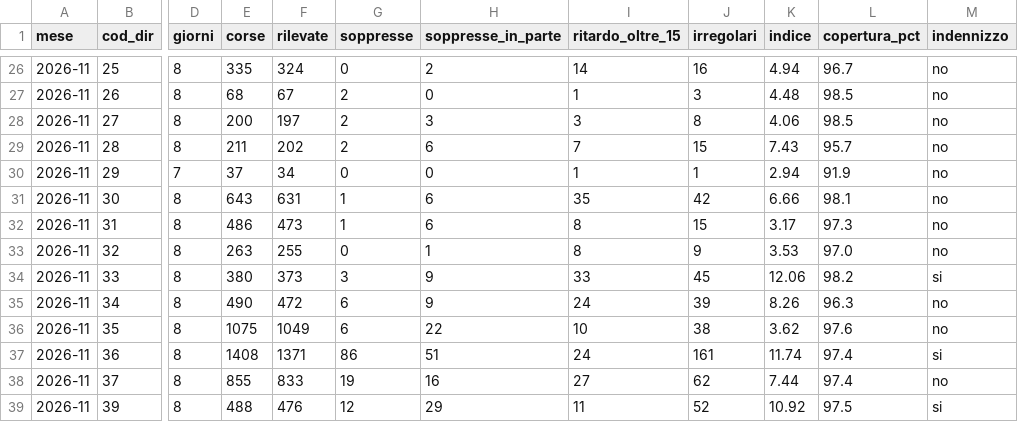
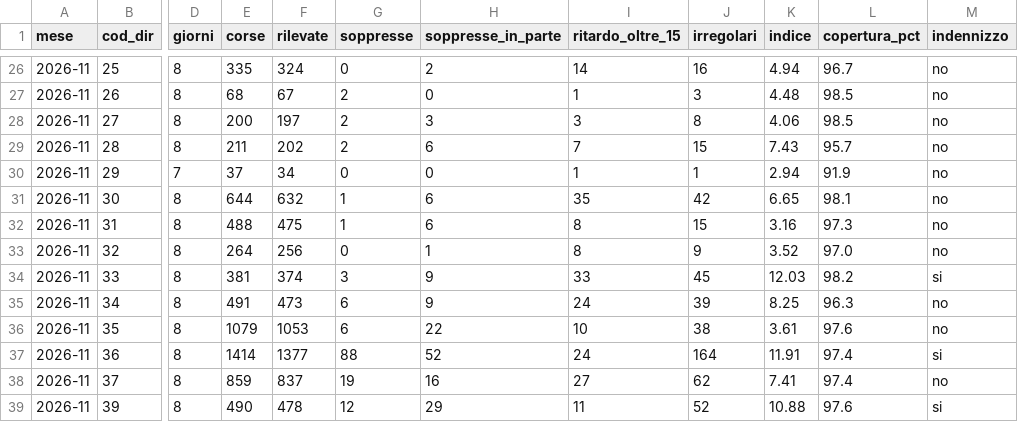
Before and after one commit to Easyinve/trenord-ritardi, a CSV file: archivio/mensile.csv, drawn as a sheet; only a part is shown, gaps mark what is left out; the diff covers the shown part only; the diff names each change by its address in the sheet, - before the commit and + after, or states it on an @@ line.

```diff
--- a/archivio/mensile.csv
+++ b/archivio/mensile.csv
-E31 (corse): 643
+E31 (corse): 644
-F31 (rilevate): 631
+F31 (rilevate): 632
-K31 (indice): 6.66
+K31 (indice): 6.65
-E32 (corse): 486
+E32 (corse): 488
-F32 (rilevate): 473
+F32 (rilevate): 475
-K32 (indice): 3.17
+K32 (indice): 3.16
-E33 (corse): 263
+E33 (corse): 264
-F33 (rilevate): 255
+F33 (rilevate): 256
-K33 (indice): 3.53
+K33 (indice): 3.52
-E34 (corse): 380
+E34 (corse): 381
-F34 (rilevate): 373
+F34 (rilevate): 374
-K34 (indice): 12.06
+K34 (indice): 12.03
-E35 (corse): 490
+E35 (corse): 491
-F35 (rilevate): 472
+F35 (rilevate): 473
-K35 (indice): 8.26
+K35 (indice): 8.25
-E36 (corse): 1075
+E36 (corse): 1079
-F36 (rilevate): 1049
+F36 (rilevate): 1053
-K36 (indice): 3.62
+K36 (indice): 3.61
-E37 (corse): 1408
+E37 (corse): 1414
-F37 (rilevate): 1371
+F37 (rilevate): 1377
-G37 (soppresse): 86
+G37 (soppresse): 88
-H37 (soppresse_in_parte): 51
+H37 (soppresse_in_parte): 52
-J37 (irregolari): 161
+J37 (irregolari): 164
-K37 (indice): 11.74
+K37 (indice): 11.91
-E38 (corse): 855
+E38 (corse): 859
-F38 (rilevate): 833
+F38 (rilevate): 837
-K38 (indice): 7.44
+K38 (indice): 7.41
-E39 (corse): 488
+E39 (corse): 490
-F39 (rilevate): 476
+F39 (rilevate): 478
-K39 (indice): 10.92
+K39 (indice): 10.88
-L39 (copertura_pct): 97.5
+L39 (copertura_pct): 97.6
```
Also changed, not shown: 66 edited cells elsewhere in this file, archivio/riepilogo.csv, 1 other file.
